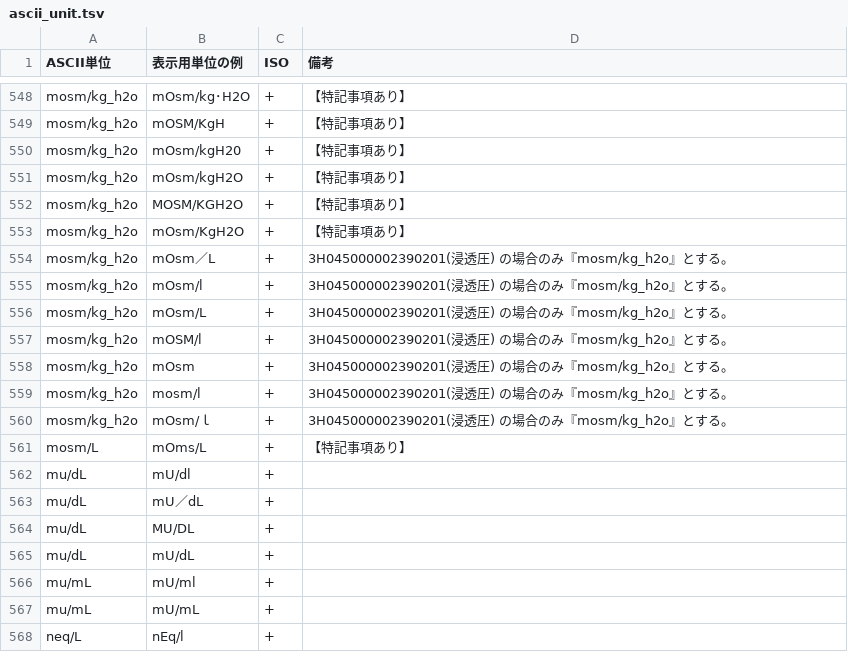
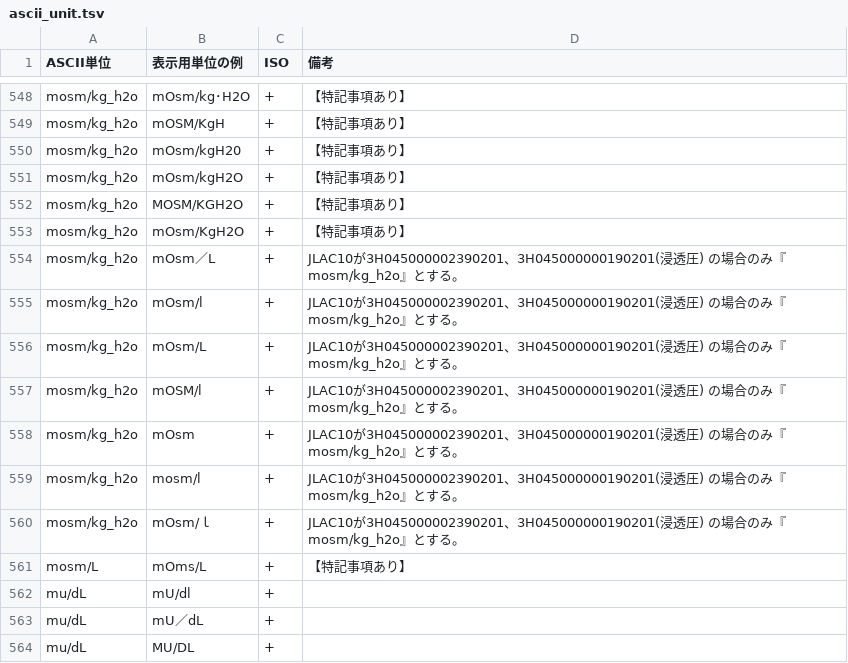
Before and after one commit to nhoHQ/SSMIX2_support_documents, a TSV file: master/ascii_unit.tsv, drawn as a sheet; only a part is shown, gaps mark what is left out; the shorter side is filled out with more unchanged rows.

Commit message:
Add pattern ascii_units
変換を行うJLAC10コードを追加

```diff
--- a/master/ascii_unit.tsv
+++ b/master/ascii_unit.tsv
@@ -553,9 +553,9 @@ mosm/kg_h2o	MOSM/KGH2O	+	【特記事項あり】
 mosm/kg_h2o	mOsm/KgH2O	+	【特記事項あり】
-mosm/kg_h2o	mOsm／L	+	3H045000002390201(浸透圧) の場合のみ『mosm/kg_h2o』とする。
-mosm/kg_h2o	mOsm/l	+	3H045000002390201(浸透圧) の場合のみ『mosm/kg_h2o』とする。
-mosm/kg_h2o	mOsm/L	+	3H045000002390201(浸透圧) の場合のみ『mosm/kg_h2o』とする。
-mosm/kg_h2o	mOSM/l	+	3H045000002390201(浸透圧) の場合のみ『mosm/kg_h2o』とする。
-mosm/kg_h2o	mOsm	+	3H045000002390201(浸透圧) の場合のみ『mosm/kg_h2o』とする。
-mosm/kg_h2o	mosm/l	+	3H045000002390201(浸透圧) の場合のみ『mosm/kg_h2o』とする。
-mosm/kg_h2o	mOsm/ｌ	+	3H045000002390201(浸透圧) の場合のみ『mosm/kg_h2o』とする。
+mosm/kg_h2o	mOsm／L	+	JLAC10が3H045000002390201、3H045000000190201(浸透圧) の場合のみ『mosm/kg_h2o』とする。
+mosm/kg_h2o	mOsm/l	+	JLAC10が3H045000002390201、3H045000000190201(浸透圧) の場合のみ『mosm/kg_h2o』とする。
+mosm/kg_h2o	mOsm/L	+	JLAC10が3H045000002390201、3H045000000190201(浸透圧) の場合のみ『mosm/kg_h2o』とする。
+mosm/kg_h2o	mOSM/l	+	JLAC10が3H045000002390201、3H045000000190201(浸透圧) の場合のみ『mosm/kg_h2o』とする。
+mosm/kg_h2o	mOsm	+	JLAC10が3H045000002390201、3H045000000190201(浸透圧) の場合のみ『mosm/kg_h2o』とする。
+mosm/kg_h2o	mosm/l	+	JLAC10が3H045000002390201、3H045000000190201(浸透圧) の場合のみ『mosm/kg_h2o』とする。
+mosm/kg_h2o	mOsm/ｌ	+	JLAC10が3H045000002390201、3H045000000190201(浸透圧) の場合のみ『mosm/kg_h2o』とする。
 mosm/L	mOms/L	+	【特記事項あり】
```
Also changed, not shown: 1 other file.
